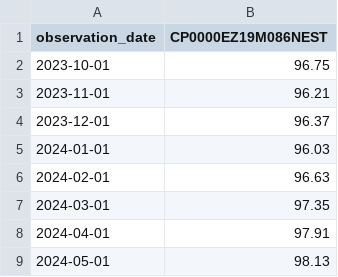
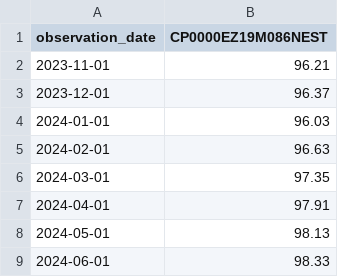
Before and after one commit to dalmeidauriay-ai/cross_market_dashboard, a CSV file: data/raw/EURO_CPI_CP0000EZ19M086NEST.csv, drawn as a sheet; only a part is shown; the shorter side is filled out with more unchanged rows.

```diff
--- a/data/raw/EURO_CPI_CP0000EZ19M086NEST.csv
+++ b/data/raw/EURO_CPI_CP0000EZ19M086NEST.csv
@@ -1,3 +1,2 @@
 observation_date,CP0000EZ19M086NEST
-2023-10-01,96.75
 2023-11-01,96.21
```
Also changed, not shown: data/processed/hist_metals.csv, data/processed/stocks_snapshot.csv, 24 other files.
